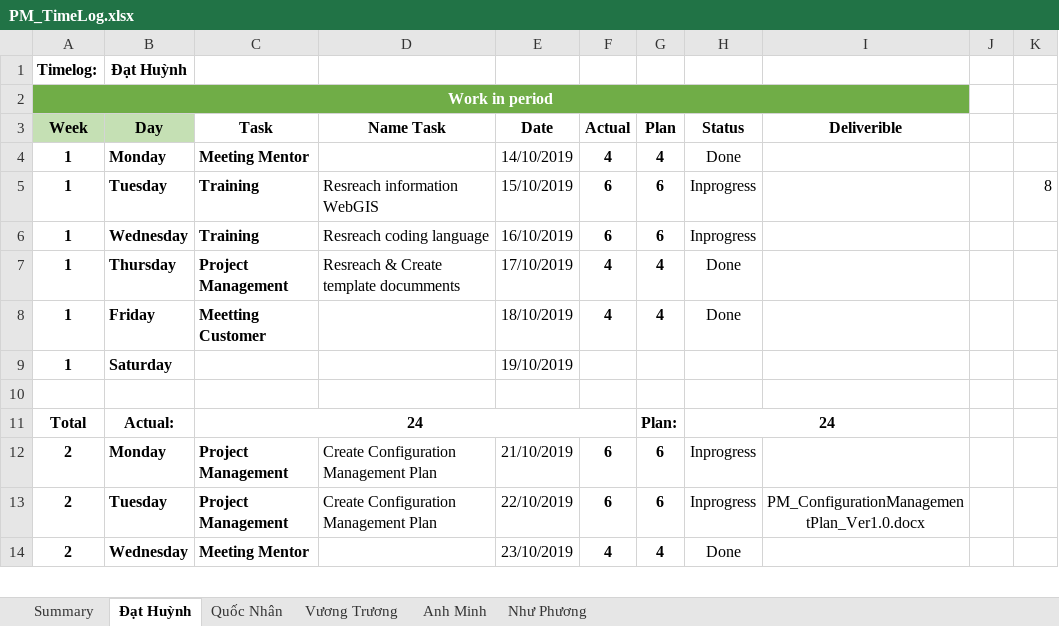
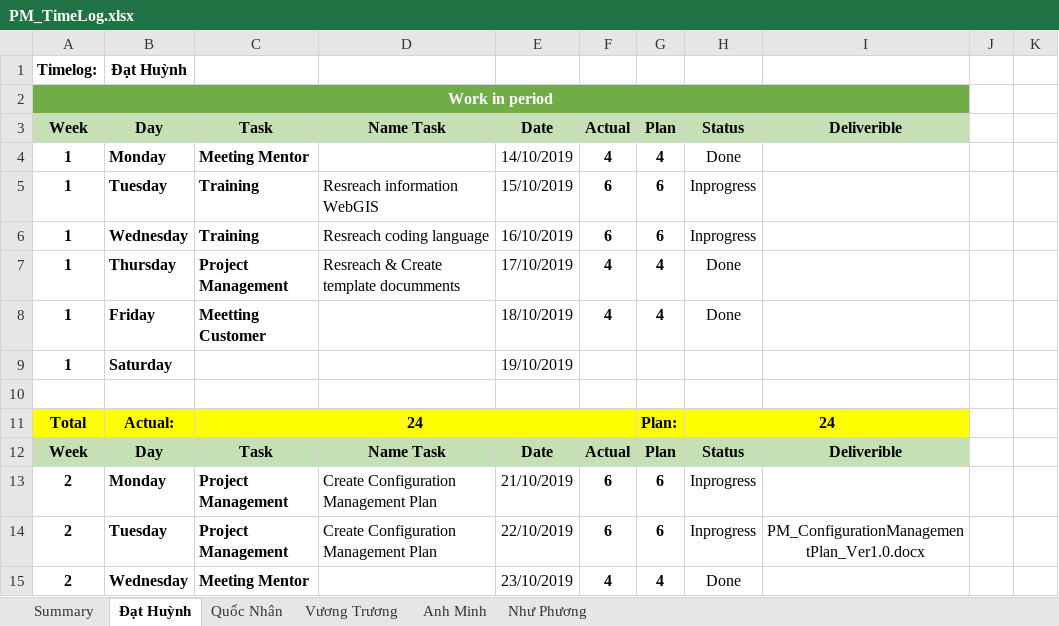
Before and after one commit to DamianHuynh/Capstone-Project, an Excel workbook: Improgress/4. Timelog/PM_TimeLog.xlsx, sheet Đạt Huỳnh, drawn as a sheet; only a part is shown; values as stored, in another font and other column widths than the file's, no borders; the diff covers the shown part only; the diff names each change by its address in the sheet, - before the commit and + after, or states it on an @@ line.

```diff
--- a/Improgress/4. Timelog/PM_TimeLog.xlsx (sheet Đạt Huỳnh)
+++ b/Improgress/4. Timelog/PM_TimeLog.xlsx (sheet Đạt Huỳnh)
-C3:I3 fill: none
+C3:I3 fill: #C5E0B4
-K5: 8
+K5: (empty)
-A11:I11 fill: none
+A11:I11 fill: #FFFF00
+row 12: Week | Day | Task | Name Task | Date | Actual | Plan | Status | Deliverible
```
Also changed, not shown: 36 added rows and cell formats elsewhere in this sheet, sheet Vương Trương, sheet Như Phương, sheet Quốc Nhân, sheet Anh Minh, formulas that keep their value.
